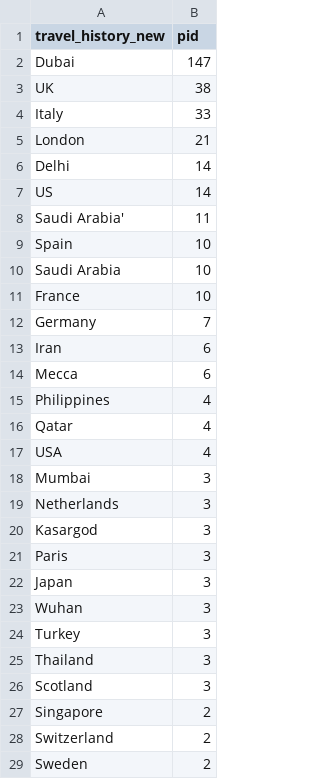
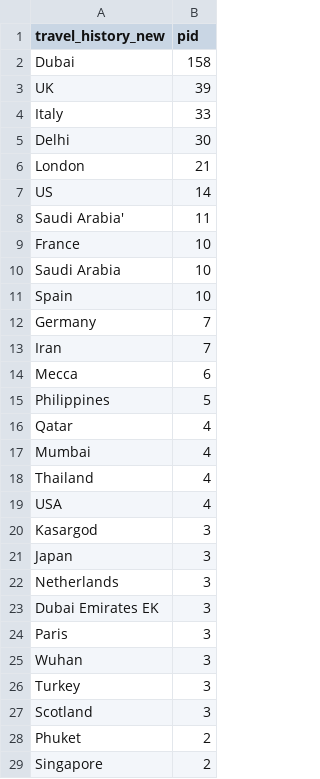
Before and after one commit to ai-splash/corona_india_data, a CSV file: travel_history.csv, drawn as a sheet; only a part is shown; the shorter side is filled out with more unchanged rows; the diff covers the shown part only.

Commit message:
updated1585560472.1074321

```diff
--- a/travel_history.csv
+++ b/travel_history.csv
@@ -1,27 +1,29 @@
 travel_history_new,pid
-Dubai,147
-UK,38
+Dubai,158
+UK,39
 Italy,33
+Delhi,30
 London,21
-Delhi,14
 US,14
 Saudi Arabia',11
+France,10
+Saudi Arabia,10
 Spain,10
-Saudi Arabia,10
-France,10
 Germany,7
-Iran,6
+Iran,7
 Mecca,6
-Philippines,4
+Philippines,5
 Qatar,4
+Mumbai,4
+Thailand,4
 USA,4
-Mumbai,3
+Kasargod,3
+Japan,3
 Netherlands,3
-Kasargod,3
+Dubai Emirates EK,3
 Paris,3
-Japan,3
 Wuhan,3
 Turkey,3
-Thailand,3
 Scotland,3
+Phuket,2
 Singapore,2
```
Also changed, not shown: 2 added rows, 1 removed row, 12 moved rows and 1 edited cell elsewhere in this file.
